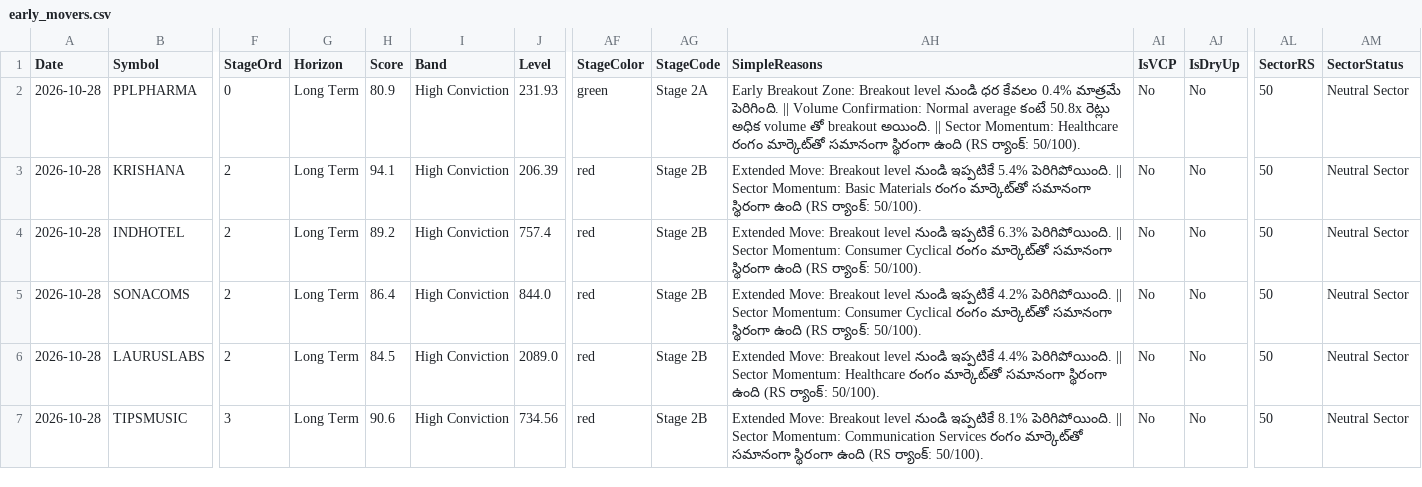
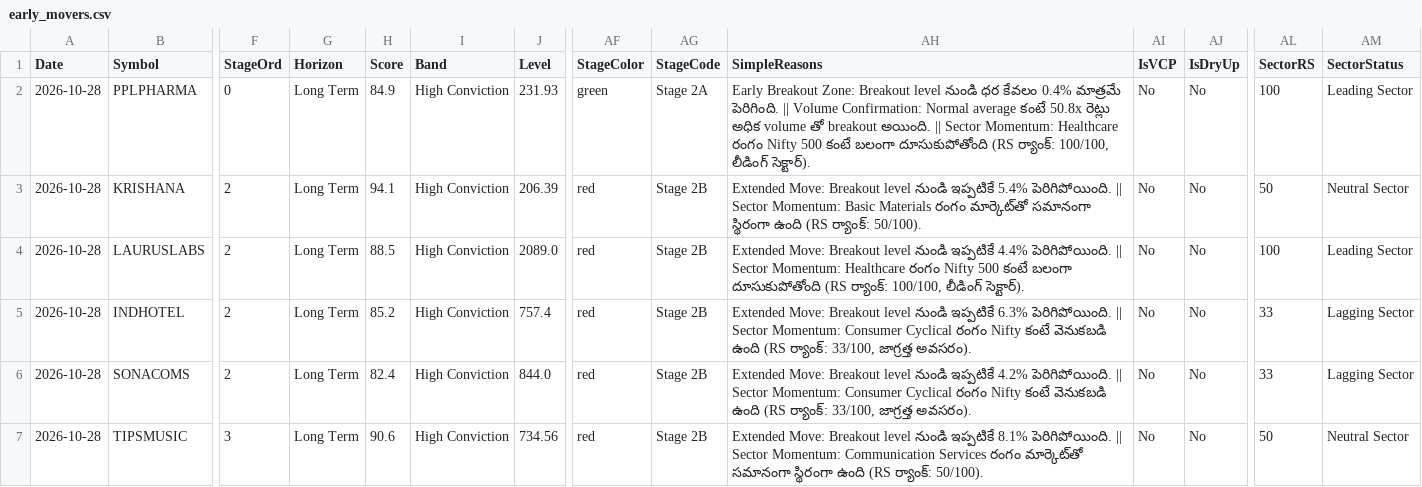
Before and after one commit to Venkey-stocks/stock-radar, a CSV file: data/early_movers.csv, drawn as a sheet; only a part is shown, gaps mark what is left out; removed rows and columns are numbered as before the commit, all else as after; rows hold the shown columns only; the diff names each change by its address in the sheet, - before the commit and + after, or states it on an @@ line.

```diff
--- a/data/early_movers.csv
+++ b/data/early_movers.csv
-H2 (Score): 80.9
+H2 (Score): 84.9
-AH2 (SimpleReasons): …Healthcare రంగం మార్కెట్‌తో సమానంగా స్థిరంగా ఉంది (RS ర్యాంక్: 50/100).
+AH2 (SimpleReasons): …Healthcare రంగం Nifty 500 కంటే బలంగా దూసుకుపోతోంది (RS ర్యాంక్: 100/100, లీడింగ్ సెక్టార్).
-AL2 (SectorRS): 50
+AL2 (SectorRS): 100
-AM2 (SectorStatus): Neutral Sector
+AM2 (SectorStatus): Leading Sector
+row 4: 2026-10-28 | LAURUSLABS | 2 | Long Term | 88.5 | High Conviction | 2089.0 | red | Stage 2B | Extended Move: Breakout level నుండి ఇప్పటికే 4.4% పెరిగిపోయింది. || Sector Momentum: Healthcare రంగం Nifty 500 కంటే బలంగా దూసుకుపోతోంది (RS ర్యాంక్: 100/100, లీడింగ్ సెక్టార్). | No | No | 100 | Leading Sector
-H5 (Score): 89.2
+H5 (Score): 85.2
-AH5 (SimpleReasons): …Cyclical రంగం మార్కెట్‌తో సమానంగా స్థిరంగా ఉంది (RS ర్యాంక్: 50/100).
+AH5 (SimpleReasons): …Cyclical రంగం Nifty కంటే వెనుకబడి ఉంది (RS ర్యాంక్: 33/100, జాగ్రత్త అవసరం).
-AL5:AL6 (SectorRS): 50
+AL5:AL6 (SectorRS): 33
-AM5:AM6 (SectorStatus): Neutral Sector
+AM5:AM6 (SectorStatus): Lagging Sector
-H6 (Score): 86.4
+H6 (Score): 82.4
-AH6 (SimpleReasons): …Cyclical రంగం మార్కెట్‌తో సమానంగా స్థిరంగా ఉంది (RS ర్యాంక్: 50/100).
+AH6 (SimpleReasons): …Cyclical రంగం Nifty కంటే వెనుకబడి ఉంది (RS ర్యాంక్: 33/100, జాగ్రత్త అవసరం).
-row 6: 2026-10-28 | LAURUSLABS | 2 | Long Term | 84.5 | High Conviction | 2089.0 | red | Stage 2B | Extended Move: Breakout level నుండి ఇప్పటికే 4.4% పెరిగిపోయింది. || Sector Momentum: Healthcare రంగం మార్కెట్‌తో సమానంగా స్థిరంగా ఉంది (RS ర్యాంక్: 50/100). | No | No | 50 | Neutral Sector
```
Also changed, not shown: data/history/early_2026-10-28.csv.
